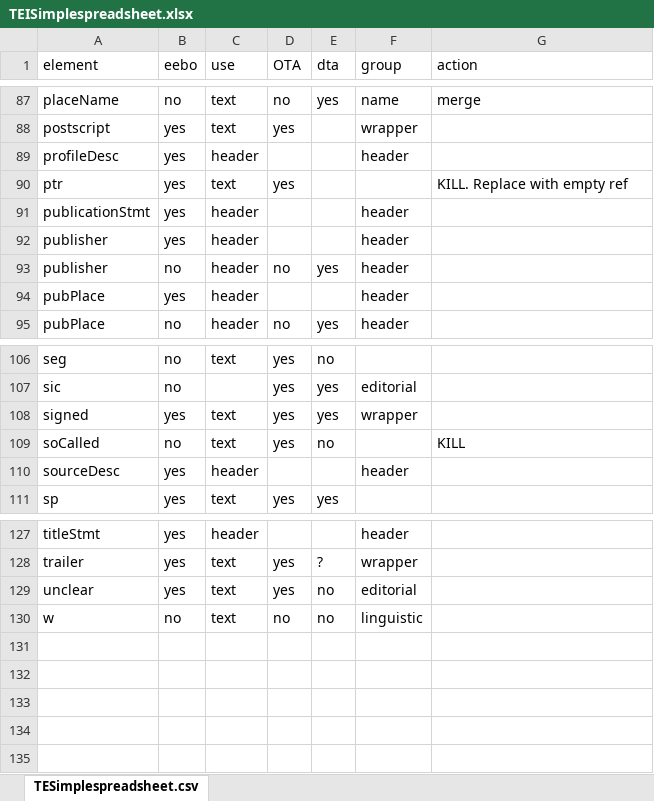
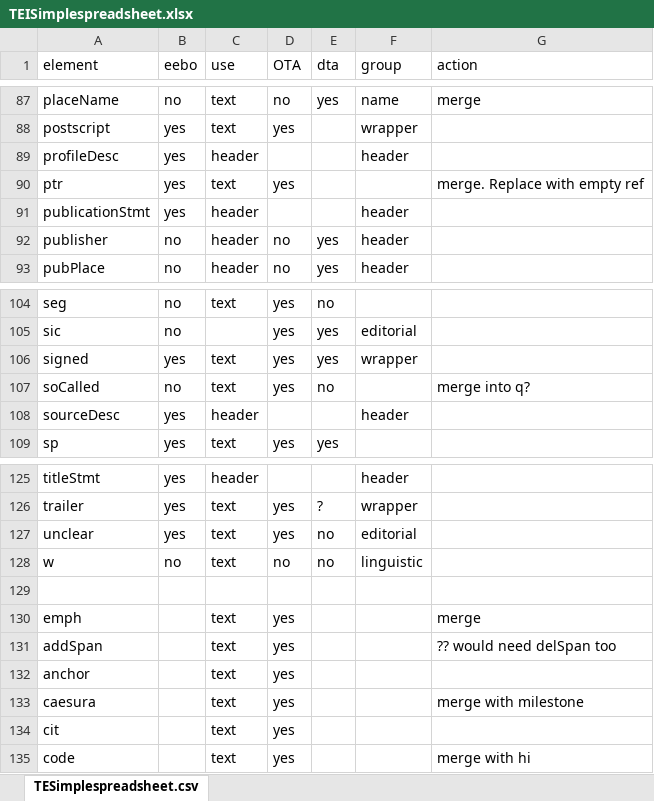
Before and after one commit to TEIC/TEI-Simple, an Excel workbook: TEISimplespreadsheet.xlsx, sheet TESimplespreadsheet.csv, drawn as a sheet; only a part is shown, gaps mark what is left out; values as stored, in another font and other column widths than the file's, no cell formats; removed rows and columns are numbered as before the commit, all else as after; the diff names each change by its address in the sheet, - before the commit and + after, or states it on an @@ line.

Commit message:
some more elements

```diff
--- a/TEISimplespreadsheet.xlsx (sheet TESimplespreadsheet.csv)
+++ b/TEISimplespreadsheet.xlsx (sheet TESimplespreadsheet.csv)
-G90 (action): KILL. Replace with empty ref
+G90 (action): merge. Replace with empty ref
-row 92: publisher | yes | header |  |  | header
-row 94: pubPlace | yes | header |  |  | header
-G107 (action): KILL
+G107 (action): merge into q?
+row 129: (empty)
+row 130: emph |  | text | yes |  |  | merge
+row 131: addSpan |  | text | yes |  |  | ?? would need delSpan too
+row 132: anchor |  | text | yes
+row 133: caesura |  | text | yes |  |  | merge with milestone
+row 134: cit |  | text | yes
+row 135: code |  | text | yes |  |  | merge with hi
```
Also changed, not shown: cell formats, 2 other files.
